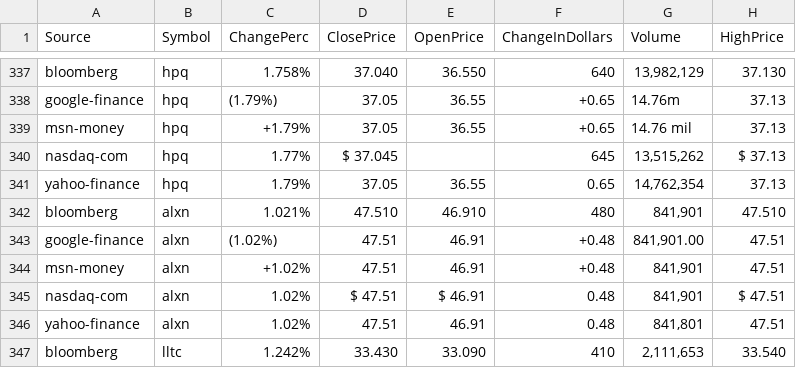
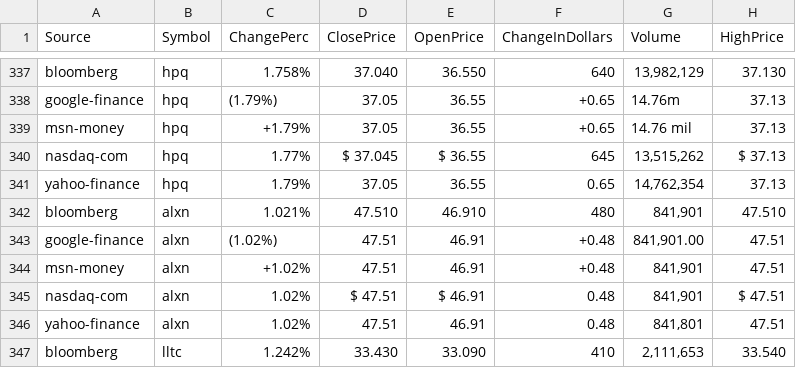
Before and after one commit to Beltra97/Unimib_ArchitettureDati, a CSV file: Dataset.csv, drawn as a sheet; only a part is shown, gaps mark what is left out; the diff names each change by its address in the sheet, - before the commit and + after, or states it on an @@ line.

```diff
--- a/Dataset.csv
+++ b/Dataset.csv
-E340 (OpenPrice): (empty)
+E340 (OpenPrice): $ 36.55
```
Also changed, not shown: 1 other file.
